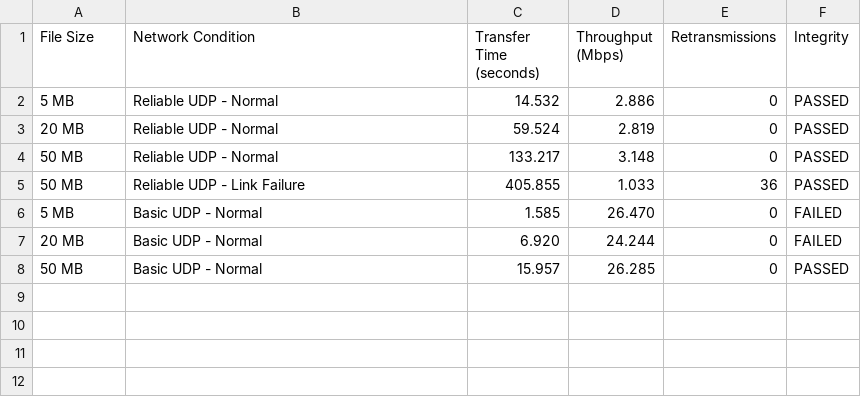
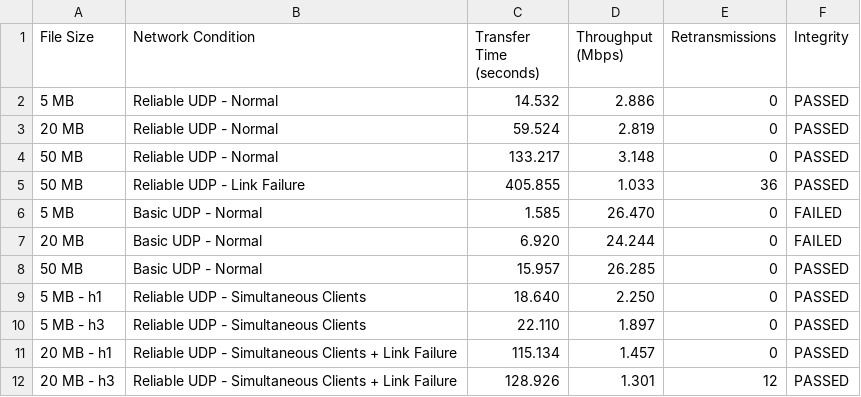
Before and after one commit to Anujyd7/Reliable-File-Transfer-using-UDP-and-SDN, a CSV file: results/performance_results.csv, drawn as a sheet; the diff names each change by its address in the sheet, - before the commit and + after, or states it on an @@ line.

Commit message:
Add concurrent clients and SDN failover testing

```diff
--- a/results/performance_results.csv
+++ b/results/performance_results.csv
+row 9: 5 MB - h1 | Reliable UDP - Simultaneous Clients | 18.640 | 2.250 | 0 | PASSED
+row 10: 5 MB - h3 | Reliable UDP - Simultaneous Clients | 22.110 | 1.897 | 0 | PASSED
+row 11: 20 MB - h1 | Reliable UDP - Simultaneous Clients + Link Failure | 115.134 | 1.457 | 0 | PASSED
+row 12: 20 MB - h3 | Reliable UDP - Simultaneous Clients + Link Failure | 128.926 | 1.301 | 12 | PASSED
```
Also changed, not shown: 10 other files.
